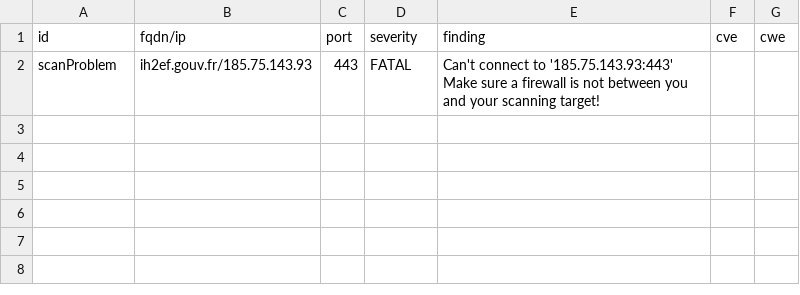
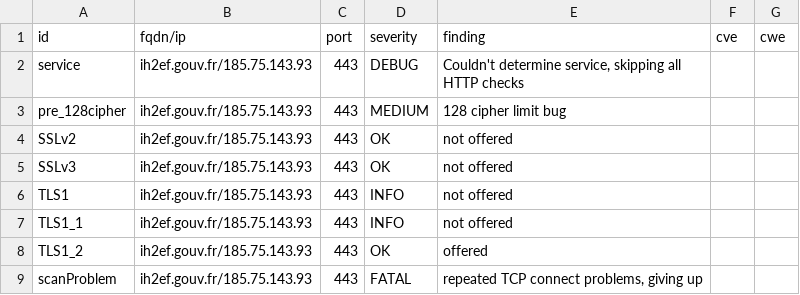
Before and after one commit to GKO-org/dashlordPrd5, a CSV file: results/aHR0cHM6Ly9paDJlZi5nb3V2LmZy/testssl.csv, drawn as a sheet.

Commit message:
update: https://ih2ef.gouv.fr

```diff
--- a/results/aHR0cHM6Ly9paDJlZi5nb3V2LmZy/testssl.csv
+++ b/results/aHR0cHM6Ly9paDJlZi5nb3V2LmZy/testssl.csv
@@ -1,2 +1,9 @@
 "id","fqdn/ip","port","severity","finding","cve","cwe"
-"scanProblem","ih2ef.gouv.fr/185.75.143.93","443","FATAL","Can't connect to '185.75.143.93:443' Make sure a firewall is not between you and your scanning target!","",""
+"service","ih2ef.gouv.fr/185.75.143.93","443","DEBUG","Couldn't determine service, skipping all HTTP checks","",""
+"pre_128cipher","ih2ef.gouv.fr/185.75.143.93","443","MEDIUM","128 cipher limit bug","",""
+"SSLv2","ih2ef.gouv.fr/185.75.143.93","443","OK","not offered","",""
+"SSLv3","ih2ef.gouv.fr/185.75.143.93","443","OK","not offered","",""
+"TLS1","ih2ef.gouv.fr/185.75.143.93","443","INFO","not offered","",""
+"TLS1_1","ih2ef.gouv.fr/185.75.143.93","443","INFO","not offered","",""
+"TLS1_2","ih2ef.gouv.fr/185.75.143.93","443","OK","offered","",""
+"scanProblem","ih2ef.gouv.fr/185.75.143.93","443","FATAL","repeated TCP connect problems, giving up","",""
```
Also changed, not shown: 9 other files.
